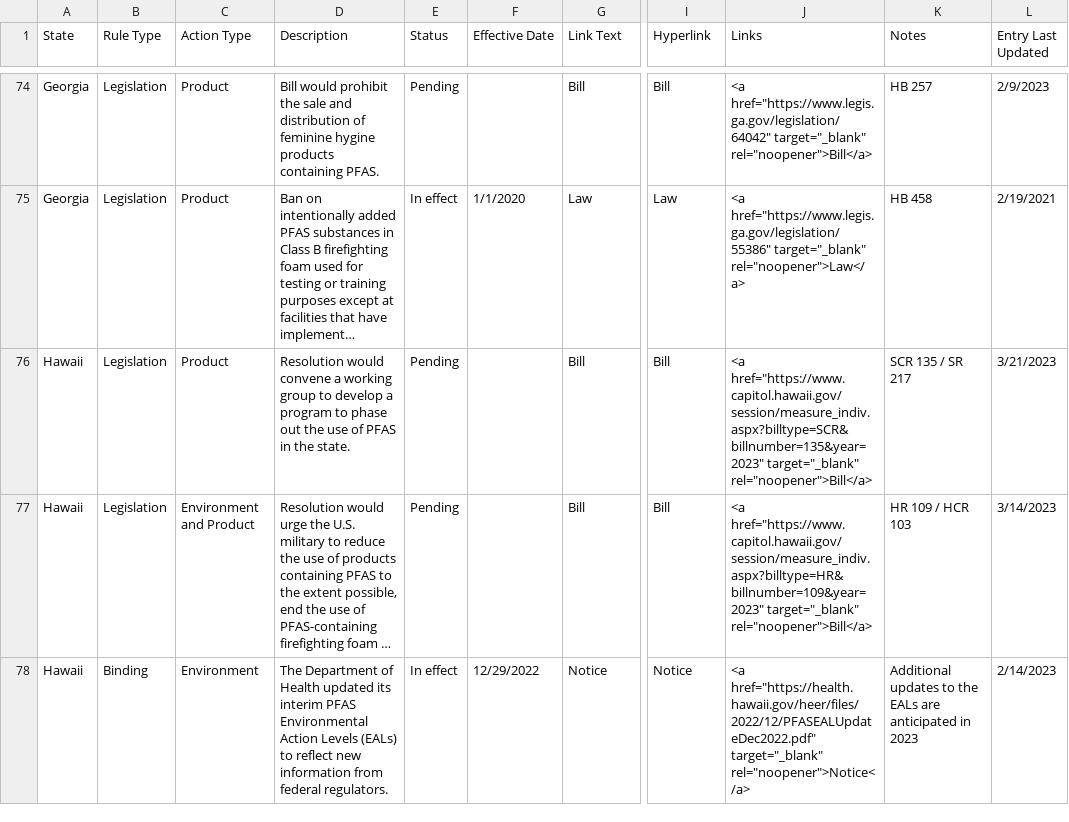
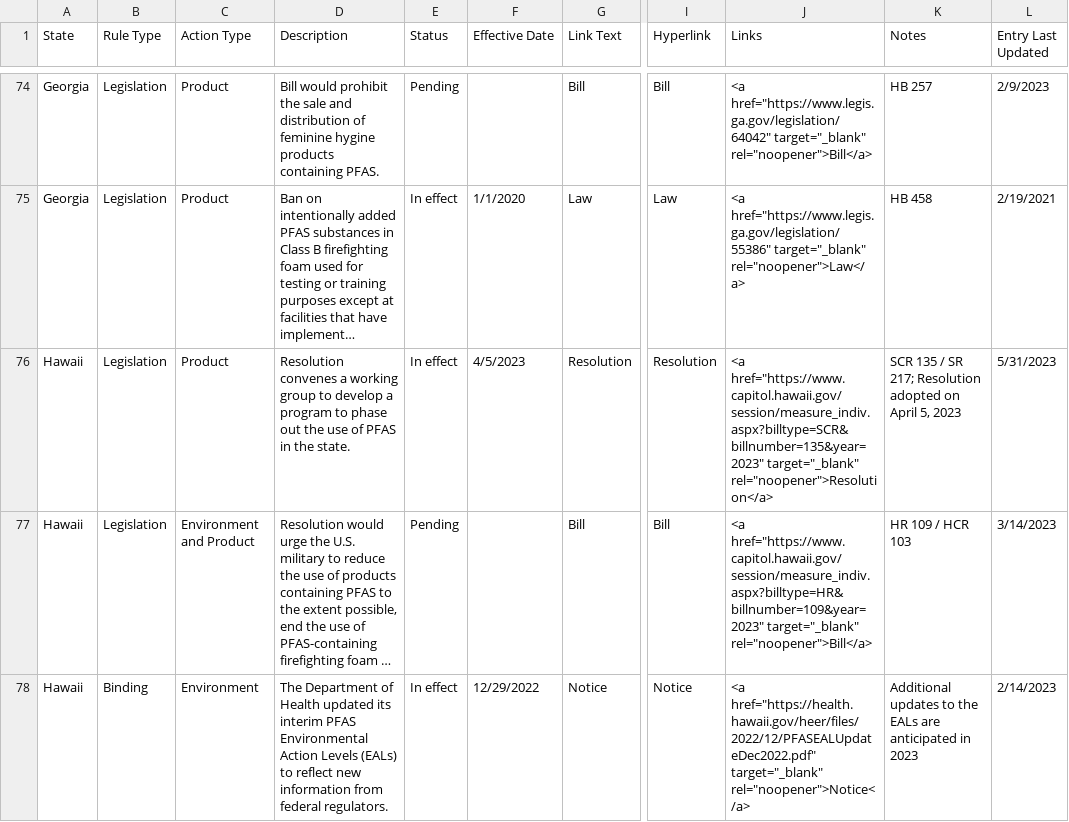
Before and after one commit to Bloomberg-Industry-Group-Investigations/PFAS-State-Activity-Tracker, a CSV file: data/PFAS State Activity Tracker.csv, drawn as a sheet; only a part is shown, gaps mark what is left out; long unchanged cells end in …; the diff covers the shown part only; the diff names each change by its address in the sheet, - before the commit and + after, or states it on an @@ line.

Commit message:
2023_05_31 update

```diff
--- a/data/PFAS State Activity Tracker.csv
+++ b/data/PFAS State Activity Tracker.csv
-D76 (Description): Resolution would convene a working…
+D76 (Description): Resolution convenes a working…
-E76 (Status): Pending
+E76 (Status): In effect
-F76 (Effective Date): (empty)
+F76 (Effective Date): 4/5/2023
-G76 (Link Text): Bill
+G76 (Link Text): Resolution
-I76 (Hyperlink): Bill
+I76 (Hyperlink): Resolution
-J76 (Links): …href="https://www.capitol.hawaii.gov/session/measure_indiv.aspx?billtype=SCR&billnumber=135&year=2023" target="_blank" rel="noopener">Bill</a>
+J76 (Links): …href="https://www.capitol.hawaii.gov/session/measure_indiv.aspx?billtype=SCR&billnumber=135&year=2023" target="_blank" rel="noopener">Resolution</a>
-K76 (Notes): SCR 135 / SR 217
+K76 (Notes): SCR 135 / SR 217; Resolution adopted on April 5, 2023
-L76 (Entry Last Updated): 3/21/2023
+L76 (Entry Last Updated): 5/31/2023
```
Also changed, not shown: 1 added row and 14 edited cells elsewhere in this file.
